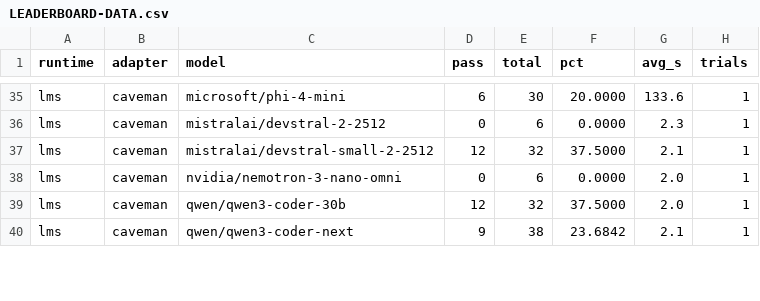
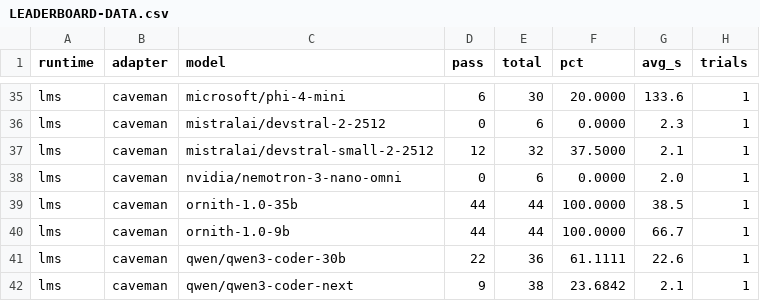
Before and after one commit to jesperronn/local-model-evaluator-bench, a CSV file: LEADERBOARD-DATA.csv, drawn as a sheet; only a part is shown, gaps mark what is left out; the diff covers the shown part only.

Commit message:
bench(results): ornith-1.0-9b and -35b full suite
Record benchmark results from run 20260729-133935:
- caveman: 44/44 (100%) on both models
- pi: 42-44/44 (95-100%) on both models
- claude: 21-32/38-42 (55-76%) on both models
- goose: 38-43/44 (86-97%) on both models

Note: goose adapter has SQLite session initialization issue with --no-session
flag (needs investigation/fix). Results recorded despite transient failure.

```diff
--- a/LEADERBOARD-DATA.csv
+++ b/LEADERBOARD-DATA.csv
@@ -38,3 +38,5 @@ lms,caveman,mistralai/devstral-small-2-2512,12,32,37.5000,2.1,1
 lms,caveman,nvidia/nemotron-3-nano-omni,0,6,0.0000,2.0,1
-lms,caveman,qwen/qwen3-coder-30b,12,32,37.5000,2.0,1
+lms,caveman,ornith-1.0-35b,44,44,100.0000,38.5,1
+lms,caveman,ornith-1.0-9b,44,44,100.0000,66.7,1
+lms,caveman,qwen/qwen3-coder-30b,22,36,61.1111,22.6,1
 lms,caveman,qwen/qwen3-coder-next,9,38,23.6842,2.1,1
```
Also changed, not shown: 6 added rows, 1 moved row and 11 edited cells elsewhere in this file, 2 other files.
